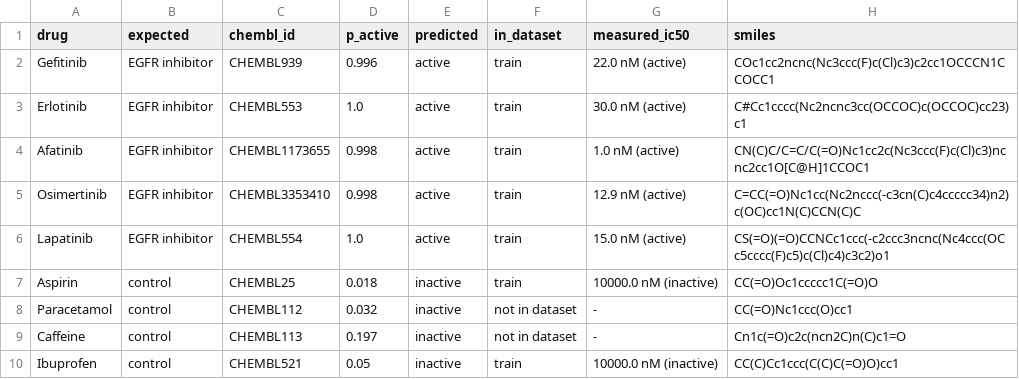
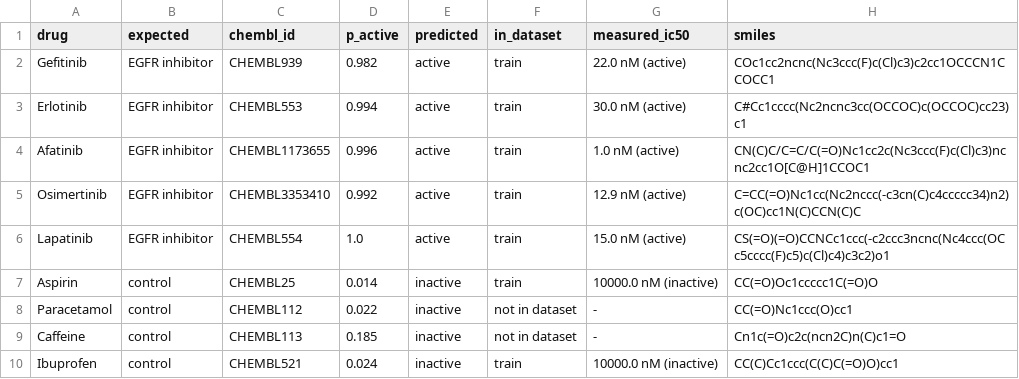
Before and after one commit to niko-tjan/egfr-activity-model, a CSV file: data/drug_predictions.csv, drawn as a sheet.

```diff
--- a/data/drug_predictions.csv
+++ b/data/drug_predictions.csv
@@ -1,10 +1,10 @@
 drug,expected,chembl_id,p_active,predicted,in_dataset,measured_ic50,smiles
-Gefitinib,EGFR inhibitor,CHEMBL939,0.996,active,train,22.0 nM (active),COc1cc2ncnc(Nc3ccc(F)c(Cl)c3)c2cc1OCCCN1CCOCC1
-Erlotinib,EGFR inhibitor,CHEMBL553,1.0,active,train,30.0 nM (active),C#Cc1cccc(Nc2ncnc3cc(OCCOC)c(OCCOC)cc23)c1
-Afatinib,EGFR inhibitor,CHEMBL1173655,0.998,active,train,1.0 nM (active),CN(C)C/C=C/C(=O)Nc1cc2c(Nc3ccc(F)c(Cl)c3)ncnc2cc1O[C@H]1CCOC1
-Osimertinib,EGFR inhibitor,CHEMBL3353410,0.998,active,train,12.9 nM (active),C=CC(=O)Nc1cc(Nc2nccc(-c3cn(C)c4ccccc34)n2)c(OC)cc1N(C)CCN(C)C
+Gefitinib,EGFR inhibitor,CHEMBL939,0.982,active,train,22.0 nM (active),COc1cc2ncnc(Nc3ccc(F)c(Cl)c3)c2cc1OCCCN1CCOCC1
+Erlotinib,EGFR inhibitor,CHEMBL553,0.994,active,train,30.0 nM (active),C#Cc1cccc(Nc2ncnc3cc(OCCOC)c(OCCOC)cc23)c1
+Afatinib,EGFR inhibitor,CHEMBL1173655,0.996,active,train,1.0 nM (active),CN(C)C/C=C/C(=O)Nc1cc2c(Nc3ccc(F)c(Cl)c3)ncnc2cc1O[C@H]1CCOC1
+Osimertinib,EGFR inhibitor,CHEMBL3353410,0.992,active,train,12.9 nM (active),C=CC(=O)Nc1cc(Nc2nccc(-c3cn(C)c4ccccc34)n2)c(OC)cc1N(C)CCN(C)C
 Lapatinib,EGFR inhibitor,CHEMBL554,1.0,active,train,15.0 nM (active),CS(=O)(=O)CCNCc1ccc(-c2ccc3ncnc(Nc4ccc(OCc5cccc(F)c5)c(Cl)c4)c3c2)o1
-Aspirin,control,CHEMBL25,0.018,inactive,train,10000.0 nM (inactive),CC(=O)Oc1ccccc1C(=O)O
-Paracetamol,control,CHEMBL112,0.032,inactive,not in dataset,-,CC(=O)Nc1ccc(O)cc1
-Caffeine,control,CHEMBL113,0.197,inactive,not in dataset,-,Cn1c(=O)c2c(ncn2C)n(C)c1=O
-Ibuprofen,control,CHEMBL521,0.05,inactive,train,10000.0 nM (inactive),CC(C)Cc1ccc(C(C)C(=O)O)cc1
+Aspirin,control,CHEMBL25,0.014,inactive,train,10000.0 nM (inactive),CC(=O)Oc1ccccc1C(=O)O
+Paracetamol,control,CHEMBL112,0.022,inactive,not in dataset,-,CC(=O)Nc1ccc(O)cc1
+Caffeine,control,CHEMBL113,0.185,inactive,not in dataset,-,Cn1c(=O)c2c(ncn2C)n(C)c1=O
+Ibuprofen,control,CHEMBL521,0.024,inactive,train,10000.0 nM (inactive),CC(C)Cc1ccc(C(C)C(=O)O)cc1
```
Also changed, not shown: 5 other files.
